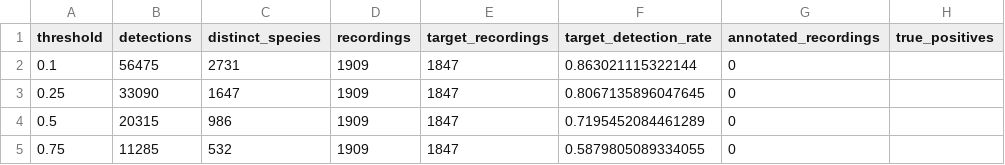
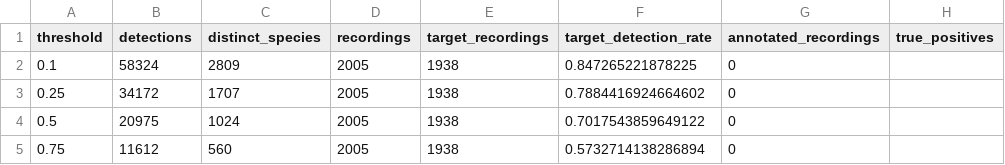
Before and after one commit to maximedrn/bird-bioacoustics, a CSV file: data/results/experiment_threshold.csv, drawn as a sheet; only a part is shown; the diff names each change by its address in the sheet, - before the commit and + after, or states it on an @@ line.

```diff
--- a/data/results/experiment_threshold.csv
+++ b/data/results/experiment_threshold.csv
-B2 (detections): 56475
+B2 (detections): 58324
-C2 (distinct_species): 2731
+C2 (distinct_species): 2809
-D2:D5 (recordings): 1909
+D2:D5 (recordings): 2005
-E2:E5 (target_recordings): 1847
+E2:E5 (target_recordings): 1938
-F2 (target_detection_rate): 0.863021115322144
+F2 (target_detection_rate): 0.847265221878225
-B3 (detections): 33090
+B3 (detections): 34172
-C3 (distinct_species): 1647
+C3 (distinct_species): 1707
-F3 (target_detection_rate): 0.8067135896047645
+F3 (target_detection_rate): 0.7884416924664602
-B4 (detections): 20315
+B4 (detections): 20975
-C4 (distinct_species): 986
+C4 (distinct_species): 1024
-F4 (target_detection_rate): 0.7195452084461289
+F4 (target_detection_rate): 0.7017543859649122
-B5 (detections): 11285
+B5 (detections): 11612
-C5 (distinct_species): 532
+C5 (distinct_species): 560
-F5 (target_detection_rate): 0.5879805089334055
+F5 (target_detection_rate): 0.5732714138286894
```
Also changed, not shown: data/results/experiment_noise.csv, data/results/experiment_overlap.csv, 47 other files.
